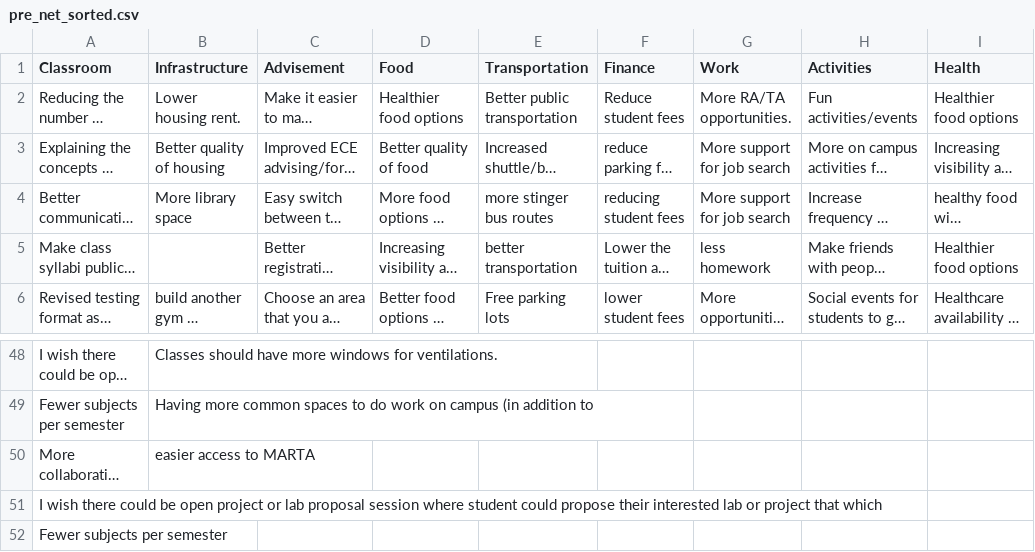
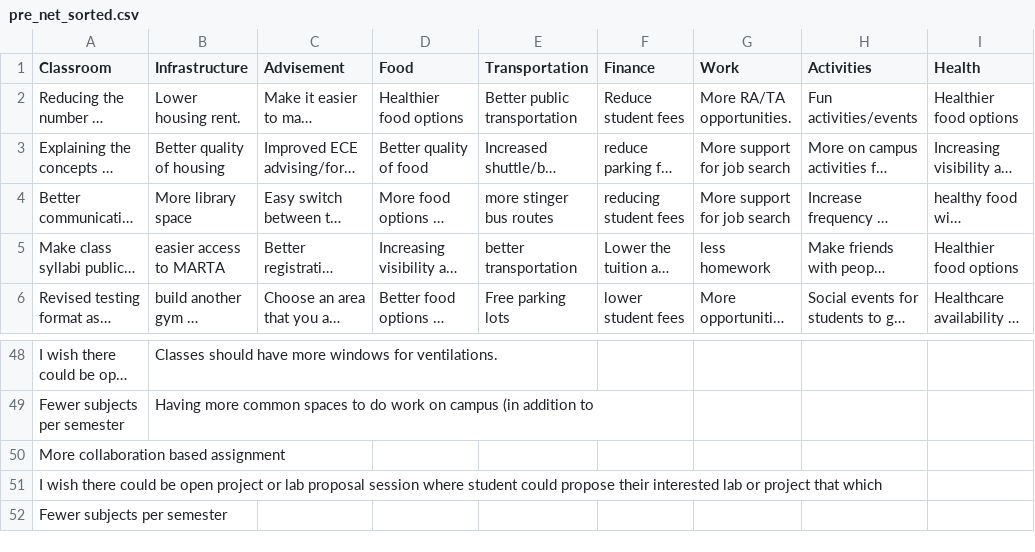
Before and after one commit to sgoingane/ECE6607_project, a CSV file: data/pre_net_sorted.csv, drawn as a sheet; only a part is shown, gaps mark what is left out; long unchanged cells end in …; the diff names each change by its address in the sheet, - before the commit and + after, or states it on an @@ line.

```diff
--- a/data/pre_net_sorted.csv
+++ b/data/pre_net_sorted.csv
-B5 (Infrastructure): (empty)
+B5 (Infrastructure): easier access to MARTA
-B50 (Infrastructure): easier access to MARTA
+B50 (Infrastructure): (empty)
```
Also changed, not shown: data/post_net_sorted.csv, 1 other file.
